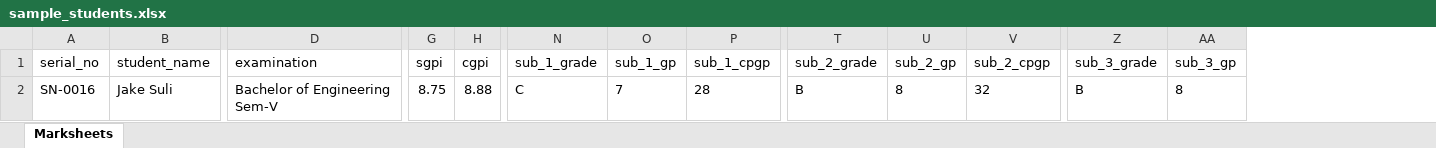
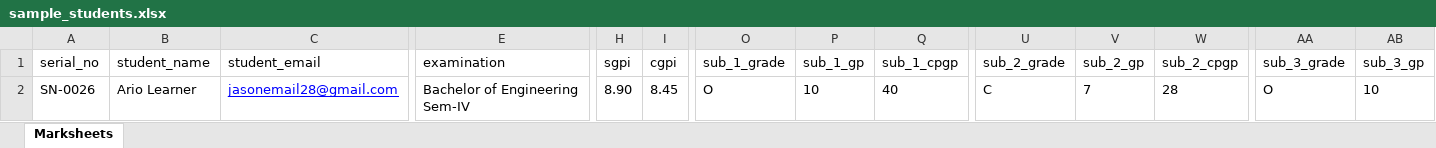
Before and after one commit to Jason3105/Authblock, an Excel workbook: public/sample_students.xlsx, sheet Marksheets, drawn as a sheet; only a part is shown, gaps mark what is left out; values as stored, in another font and other column widths than the file's, no borders; addresses are those after the commit; the diff covers the shown part only; the diff names each change by its address in the sheet, - before the commit and + after, or states it on an @@ line.

Commit message:
S3 & Email Input Config

```diff
--- a/public/sample_students.xlsx (sheet Marksheets)
+++ b/public/sample_students.xlsx (sheet Marksheets)
+column C (student_email), row 2: jasonemail28@gmail.com
-A2 (serial_no): SN-0016
+A2 (serial_no): SN-0026
-B2 (student_name): Jake Suli
+B2 (student_name): Ario Learner
-E2 (examination): Bachelor of Engineering Sem-V
+E2 (examination): Bachelor of Engineering Sem-IV
-H2 (sgpi): 8.75
+H2 (sgpi): 8.90
-I2 (cgpi): 8.88
+I2 (cgpi): 8.45
-O2 (sub_1_grade): C
+O2 (sub_1_grade): O
-P2 (sub_1_gp): 7
+P2 (sub_1_gp): 10
-Q2 (sub_1_cpgp): 28
+Q2 (sub_1_cpgp): 40
-U2 (sub_2_grade): B
+U2 (sub_2_grade): C
-V2 (sub_2_gp): 8
+V2 (sub_2_gp): 7
-W2 (sub_2_cpgp): 32
+W2 (sub_2_cpgp): 28
-AA2 (sub_3_grade): B
+AA2 (sub_3_grade): O
-AB2 (sub_3_gp): 8
+AB2 (sub_3_gp): 10
```
Also changed, not shown: 16 edited cells elsewhere in this sheet, 11 other files.
